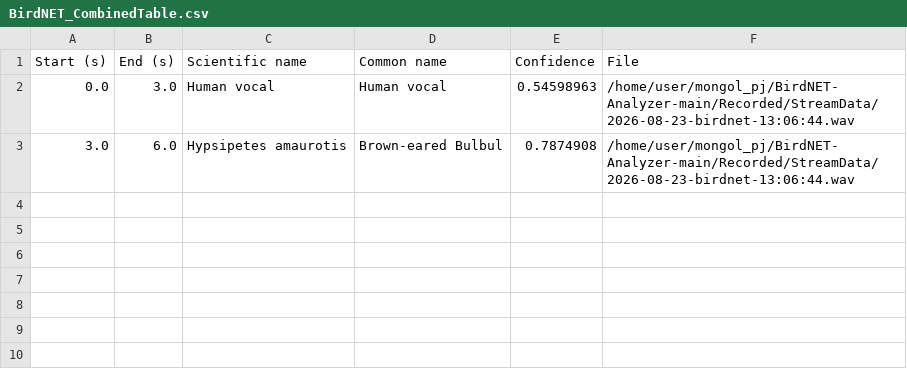
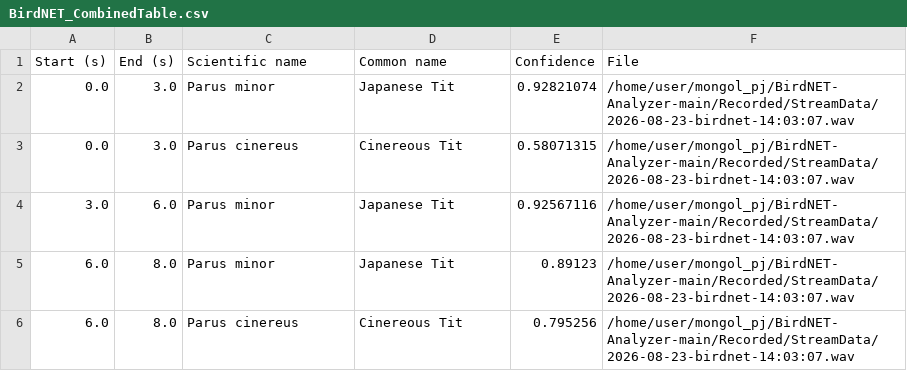
Before and after one commit to trusty-capstone/mongol_pj, a CSV file: output.csv/BirdNET_CombinedTable.csv, drawn as a sheet.

```diff
--- a/output.csv/BirdNET_CombinedTable.csv
+++ b/output.csv/BirdNET_CombinedTable.csv
@@ -1,3 +1,6 @@
 Start (s),End (s),Scientific name,Common name,Confidence,File
-0.0,3.0,Human vocal,Human vocal,0.54598963,/home/user/mongol_pj/BirdNET-Analyzer-main/Recorded/StreamData/2026-08-23-birdnet-13:06:44.wav
-3.0,6.0,Hypsipetes amaurotis,Brown-eared Bulbul,0.7874908,/home/user/mongol_pj/BirdNET-Analyzer-main/Recorded/StreamData/2026-08-23-birdnet-13:06:44.wav
+0.0,3.0,Parus minor,Japanese Tit,0.92821074,/home/user/mongol_pj/BirdNET-Analyzer-main/Recorded/StreamData/2026-08-23-birdnet-14:03:07.wav
+0.0,3.0,Parus cinereus,Cinereous Tit,0.58071315,/home/user/mongol_pj/BirdNET-Analyzer-main/Recorded/StreamData/2026-08-23-birdnet-14:03:07.wav
+3.0,6.0,Parus minor,Japanese Tit,0.92567116,/home/user/mongol_pj/BirdNET-Analyzer-main/Recorded/StreamData/2026-08-23-birdnet-14:03:07.wav
+6.0,8.0,Parus minor,Japanese Tit,0.89123,/home/user/mongol_pj/BirdNET-Analyzer-main/Recorded/StreamData/2026-08-23-birdnet-14:03:07.wav
+6.0,8.0,Parus cinereus,Cinereous Tit,0.795256,/home/user/mongol_pj/BirdNET-Analyzer-main/Recorded/StreamData/2026-08-23-birdnet-14:03:07.wav
```
Also changed, not shown: 12 other files.
